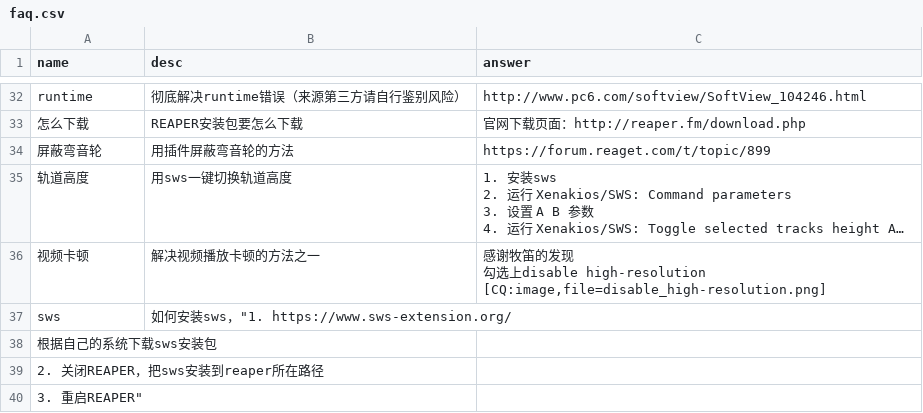
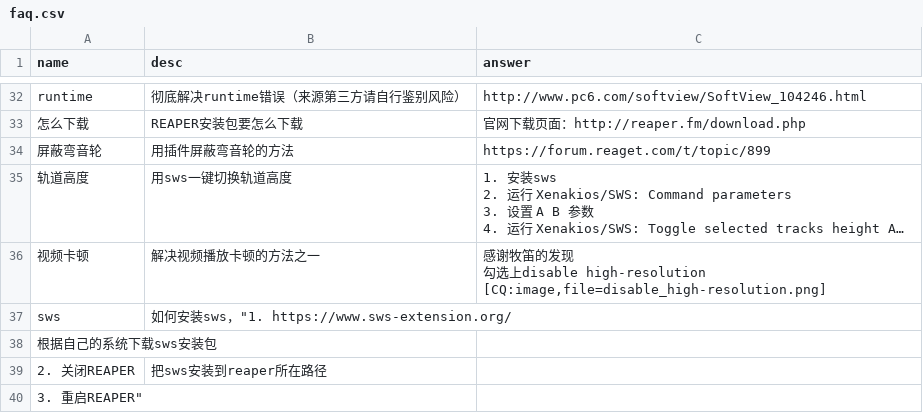
Before and after one commit to REAPER-CN/reabot.REAPER-CN, a CSV file: faq.csv, drawn as a sheet; only a part is shown, gaps mark what is left out; long unchanged cells end in …; removed rows and columns are numbered as before the commit, all else as after; the diff names each change by its address in the sheet, - before the commit and + after, or states it on an @@ line.

Commit message:
格式修改

```diff
--- a/faq.csv
+++ b/faq.csv
-row 39: 2. 关闭REAPER，把sws安装到reaper所在路径
+row 39: 2. 关闭REAPER | 把sws安装到reaper所在路径
```
